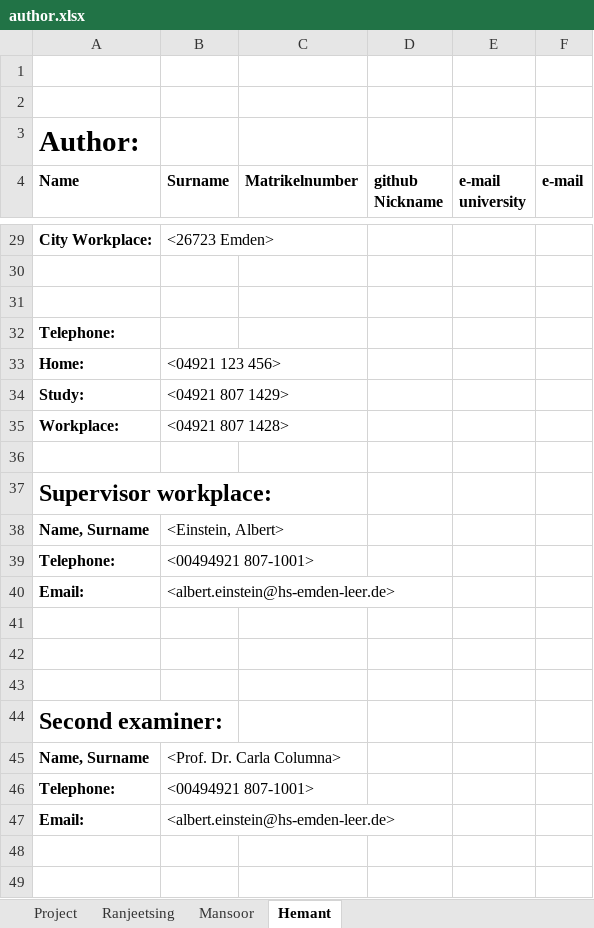
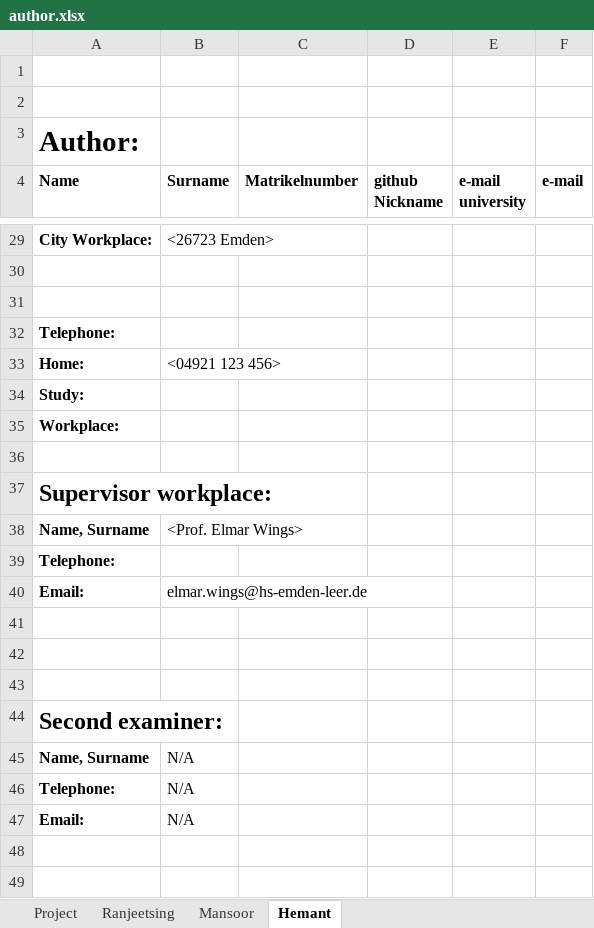
Before and after one commit to ssid1998/jetson-license-plate-entry-exit-system, an Excel workbook: author.xlsx, sheet Hemant, drawn as a sheet; only a part is shown, gaps mark what is left out; values as stored, in another font and other column widths than the file's, no borders; the diff covers the shown part only; the diff names each change by its address in the sheet, - before the commit and + after, or states it on an @@ line.

Commit message:
Hemanth author sheet update

```diff
--- a/author.xlsx (sheet Hemant)
+++ b/author.xlsx (sheet Hemant)
-B34 (Surname): <04921 807 1429>
+B34 (Surname): (empty)
-B35 (Surname): <04921 807 1428>
+B35 (Surname): (empty)
-B38 (Surname): <Einstein, Albert>
+B38 (Surname): <Prof. Elmar Wings>
-B39 (Surname): <00494921 807-1001>
+B39 (Surname): (empty)
-B40 (Surname): <albert.einstein@hs-emden-leer.de>
+B40 (Surname): elmar.wings@hs-emden-leer.de
-B45 (Surname): <Prof. Dr. Carla Columna>
+B45 (Surname): N/A
-B46 (Surname): <00494921 807-1001>
+B46 (Surname): N/A
-B47 (Surname): <albert.einstein@hs-emden-leer.de>
+B47 (Surname): N/A
```
Also changed, not shown: 13 edited cells elsewhere in this sheet.
